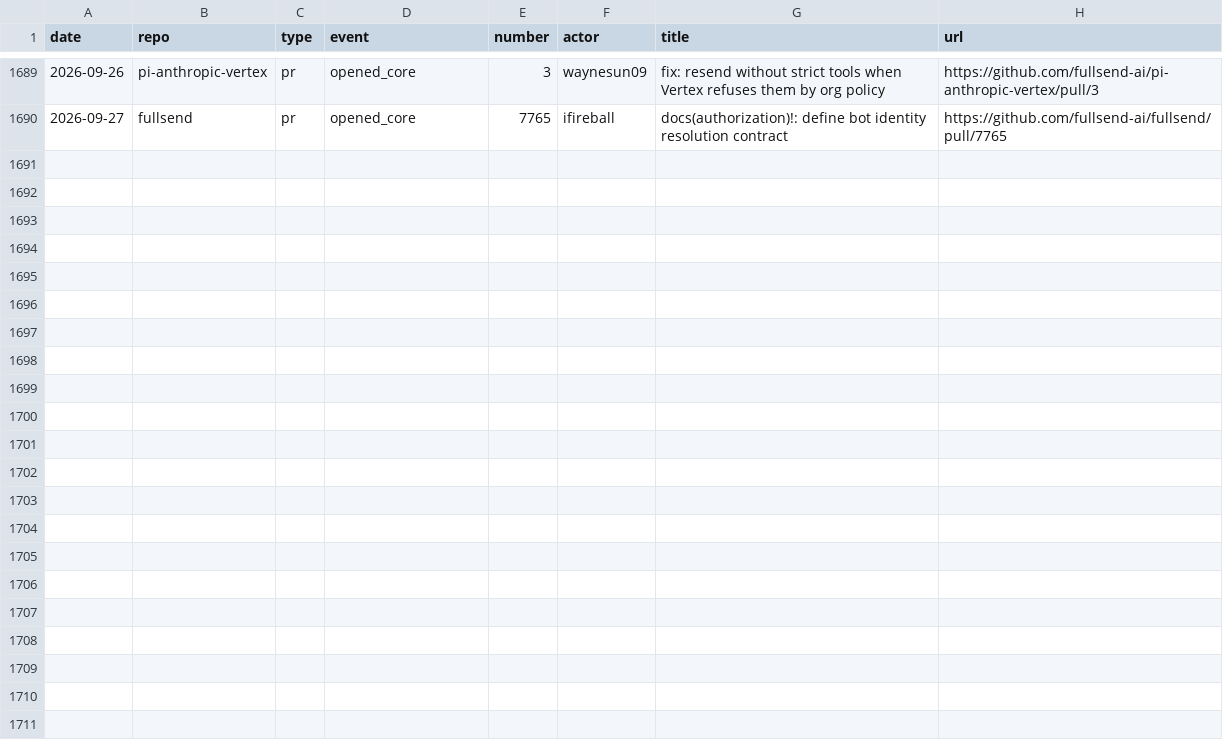
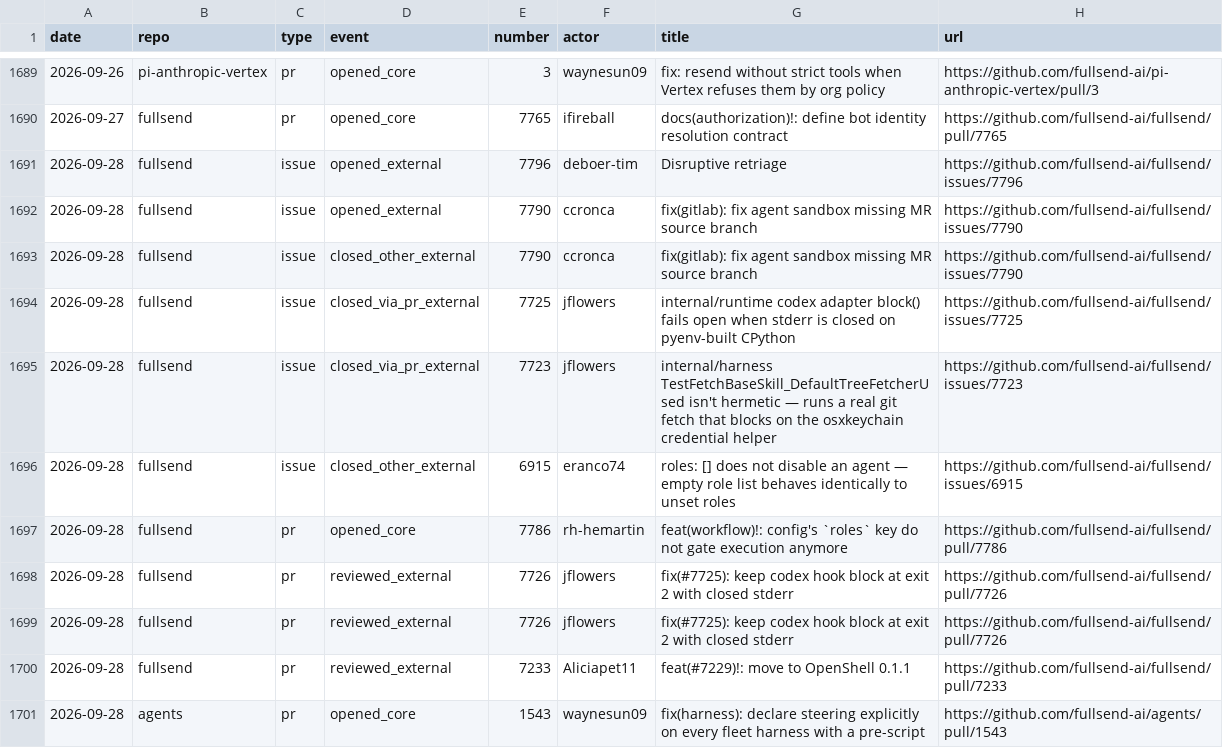
Before and after one commit to fullsend-ai/metrics, a CSV file: docs/community-details.csv, drawn as a sheet; only a part is shown, gaps mark what is left out; the diff names each change by its address in the sheet, - before the commit and + after, or states it on an @@ line.

```diff
--- a/docs/community-details.csv
+++ b/docs/community-details.csv
+row 1691: 2026-09-28 | fullsend | issue | opened_external | 7796 | deboer-tim | Disruptive retriage | https://github.com/fullsend-ai/fullsend/issues/7796
+row 1692: 2026-09-28 | fullsend | issue | opened_external | 7790 | ccronca | fix(gitlab): fix agent sandbox missing MR source branch | https://github.com/fullsend-ai/fullsend/issues/7790
+row 1693: 2026-09-28 | fullsend | issue | closed_other_external | 7790 | ccronca | fix(gitlab): fix agent sandbox missing MR source branch | https://github.com/fullsend-ai/fullsend/issues/7790
+row 1694: 2026-09-28 | fullsend | issue | closed_via_pr_external | 7725 | jflowers | internal/runtime codex adapter block() fails open when stderr is closed on pyenv-built CPython | https://github.com/fullsend-ai/fullsend/issues/7725
+row 1695: 2026-09-28 | fullsend | issue | closed_via_pr_external | 7723 | jflowers | internal/harness TestFetchBaseSkill_DefaultTreeFetcherUsed isn't hermetic — runs a real git fetch that blocks on the osxkeychain credential helper | https://github.com/fullsend-ai/fullsend/issues/7723
+row 1696: 2026-09-28 | fullsend | issue | closed_other_external | 6915 | eranco74 | roles: [] does not disable an agent — empty role list behaves identically to unset roles | https://github.com/fullsend-ai/fullsend/issues/6915
+row 1697: 2026-09-28 | fullsend | pr | opened_core | 7786 | rh-hemartin | feat(workflow)!: config's `roles` key do not gate execution anymore | https://github.com/fullsend-ai/fullsend/pull/7786
+row 1698: 2026-09-28 | fullsend | pr | reviewed_external | 7726 | jflowers | fix(#7725): keep codex hook block at exit 2 with closed stderr | https://github.com/fullsend-ai/fullsend/pull/7726
+row 1699: 2026-09-28 | fullsend | pr | reviewed_external | 7726 | jflowers | fix(#7725): keep codex hook block at exit 2 with closed stderr | https://github.com/fullsend-ai/fullsend/pull/7726
+row 1700: 2026-09-28 | fullsend | pr | reviewed_external | 7233 | Aliciapet11 | feat(#7229)!: move to OpenShell 0.1.1 | https://github.com/fullsend-ai/fullsend/pull/7233
+row 1701: 2026-09-28 | agents | pr | opened_core | 1543 | waynesun09 | fix(harness): declare steering explicitly on every fleet harness with a pre-script | https://github.com/fullsend-ai/agents/pull/1543
```
Also changed, not shown: docs/community.csv, docs/metrics.csv, 6 other files.
